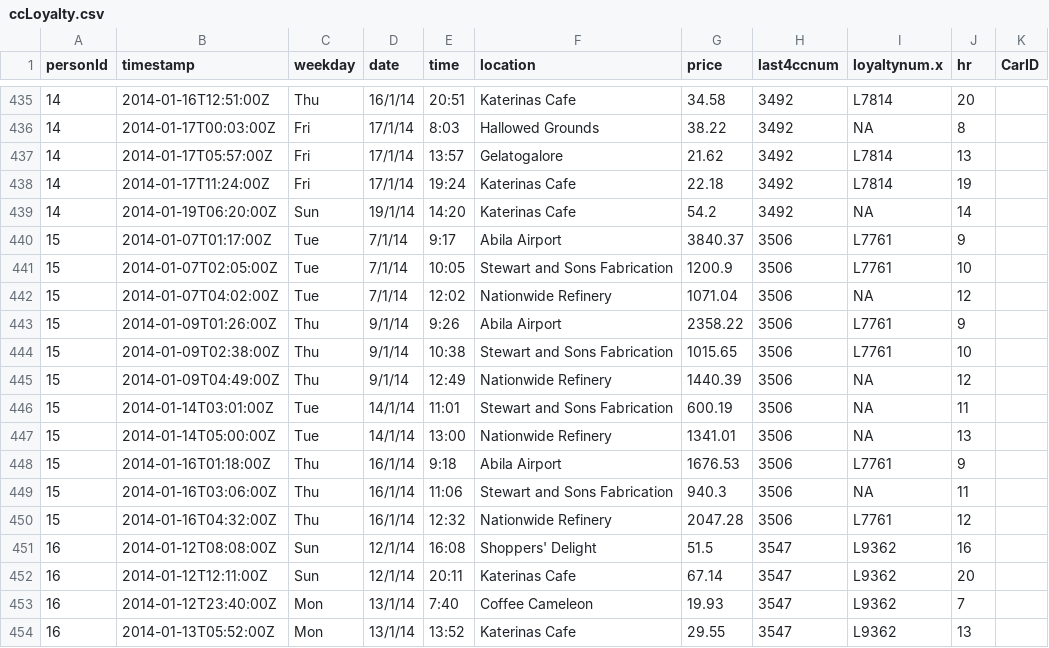
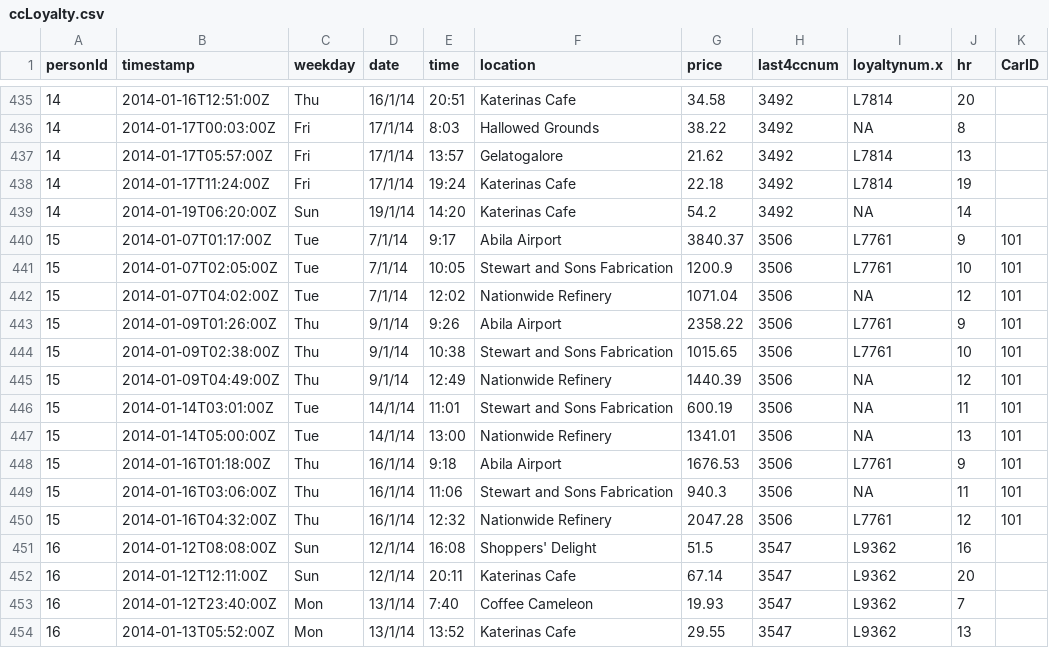
Before and after one commit to hongyunting/ISSS608Project, a CSV file: iSpy_Group1/R/data/ccLoyalty.csv, drawn as a sheet; only a part is shown, gaps mark what is left out.

Commit message:
Edited ccLoyalty to include period

```diff
--- a/iSpy_Group1/R/data/ccLoyalty.csv
+++ b/iSpy_Group1/R/data/ccLoyalty.csv
@@ -439,13 +439,13 @@ personId,timestamp,weekday,date,time,location,price,last4ccnum,loyaltynum.x,hr,C
 14,2014-01-19T06:20:00Z,Sun,19/1/14,14:20,Katerinas Cafe,54.2,3492,NA,14,
-15,2014-01-07T01:17:00Z,Tue,7/1/14,9:17,Abila Airport,3840.37,3506,L7761,9,
-15,2014-01-07T02:05:00Z,Tue,7/1/14,10:05,Stewart and Sons Fabrication,1200.9,3506,L7761,10,
-15,2014-01-07T04:02:00Z,Tue,7/1/14,12:02,Nationwide Refinery,1071.04,3506,NA,12,
-15,2014-01-09T01:26:00Z,Thu,9/1/14,9:26,Abila Airport,2358.22,3506,L7761,9,
-15,2014-01-09T02:38:00Z,Thu,9/1/14,10:38,Stewart and Sons Fabrication,1015.65,3506,L7761,10,
-15,2014-01-09T04:49:00Z,Thu,9/1/14,12:49,Nationwide Refinery,1440.39,3506,NA,12,
-15,2014-01-14T03:01:00Z,Tue,14/1/14,11:01,Stewart and Sons Fabrication,600.19,3506,NA,11,
-15,2014-01-14T05:00:00Z,Tue,14/1/14,13:00,Nationwide Refinery,1341.01,3506,NA,13,
-15,2014-01-16T01:18:00Z,Thu,16/1/14,9:18,Abila Airport,1676.53,3506,L7761,9,
-15,2014-01-16T03:06:00Z,Thu,16/1/14,11:06,Stewart and Sons Fabrication,940.3,3506,NA,11,
-15,2014-01-16T04:32:00Z,Thu,16/1/14,12:32,Nationwide Refinery,2047.28,3506,L7761,12,
+15,2014-01-07T01:17:00Z,Tue,7/1/14,9:17,Abila Airport,3840.37,3506,L7761,9,101
+15,2014-01-07T02:05:00Z,Tue,7/1/14,10:05,Stewart and Sons Fabrication,1200.9,3506,L7761,10,101
+15,2014-01-07T04:02:00Z,Tue,7/1/14,12:02,Nationwide Refinery,1071.04,3506,NA,12,101
+15,2014-01-09T01:26:00Z,Thu,9/1/14,9:26,Abila Airport,2358.22,3506,L7761,9,101
+15,2014-01-09T02:38:00Z,Thu,9/1/14,10:38,Stewart and Sons Fabrication,1015.65,3506,L7761,10,101
+15,2014-01-09T04:49:00Z,Thu,9/1/14,12:49,Nationwide Refinery,1440.39,3506,NA,12,101
+15,2014-01-14T03:01:00Z,Tue,14/1/14,11:01,Stewart and Sons Fabrication,600.19,3506,NA,11,101
+15,2014-01-14T05:00:00Z,Tue,14/1/14,13:00,Nationwide Refinery,1341.01,3506,NA,13,101
+15,2014-01-16T01:18:00Z,Thu,16/1/14,9:18,Abila Airport,1676.53,3506,L7761,9,101
+15,2014-01-16T03:06:00Z,Thu,16/1/14,11:06,Stewart and Sons Fabrication,940.3,3506,NA,11,101
+15,2014-01-16T04:32:00Z,Thu,16/1/14,12:32,Nationwide Refinery,2047.28,3506,L7761,12,101
 16,2014-01-12T08:08:00Z,Sun,12/1/14,16:08,Shoppers' Delight,51.5,3547,L9362,16,
```
Also changed, not shown: 3 other files.
